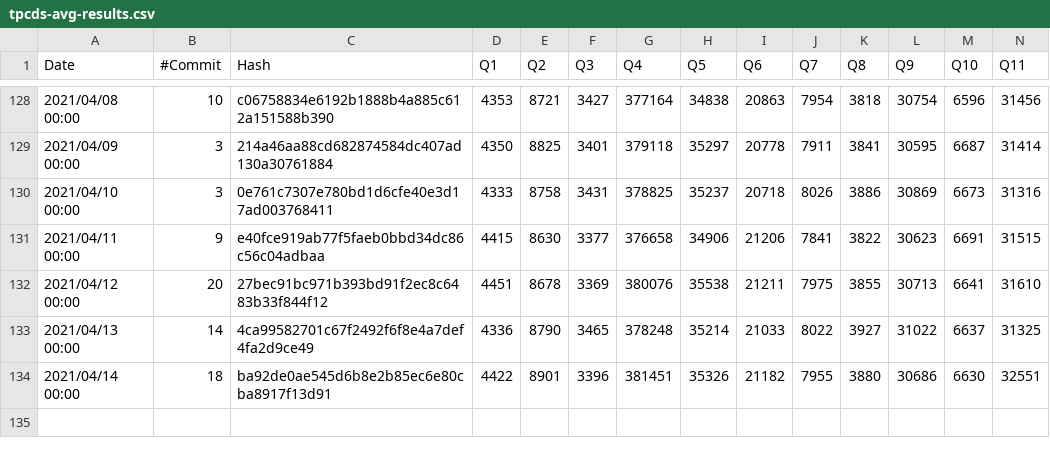
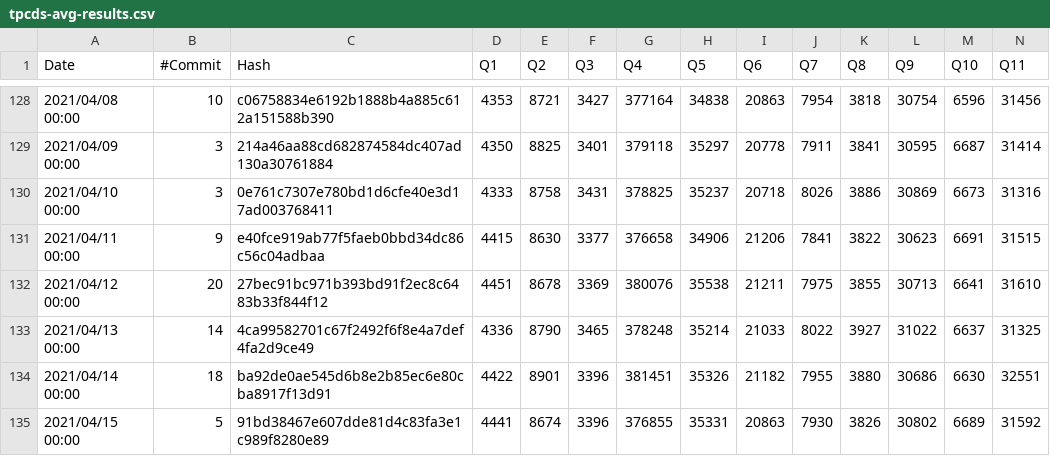
Before and after one commit to maropu/spark-tpcds-datagen, a CSV file: reports/tpcds-avg-results.csv, drawn as a sheet; only a part is shown, gaps mark what is left out; rows hold the shown columns only; the diff names each change by its address in the sheet, - before the commit and + after, or states it on an @@ line.

Commit message:
[AUTOMATICALLY GENERATED] Update TPCDS reports at 2021-04-15 00:00:00+00:00)

```diff
--- a/reports/tpcds-avg-results.csv
+++ b/reports/tpcds-avg-results.csv
+row 135: 2021/04/15 00:00 | 5 | 91bd38467e607dde81d4c83fa3e1c989f8280e89 | 4441 | 8674 | 3396 | 376855 | 35331 | 20863 | 7930 | 3826 | 30802 | 6689 | 31592
```
